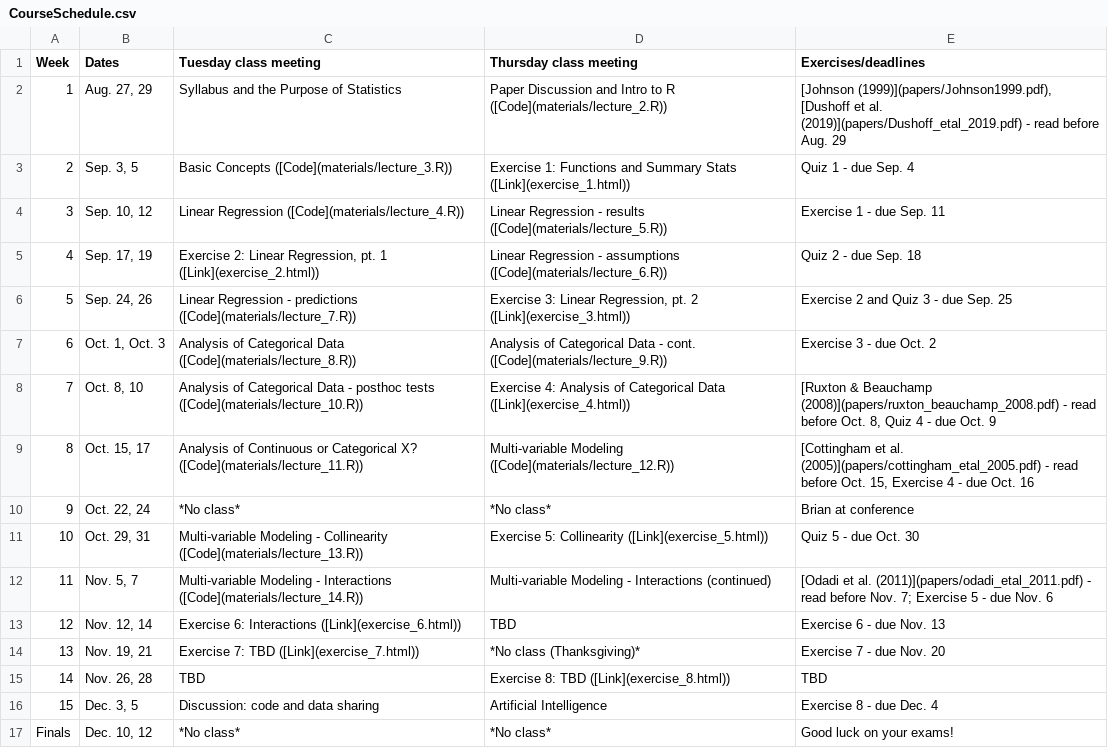
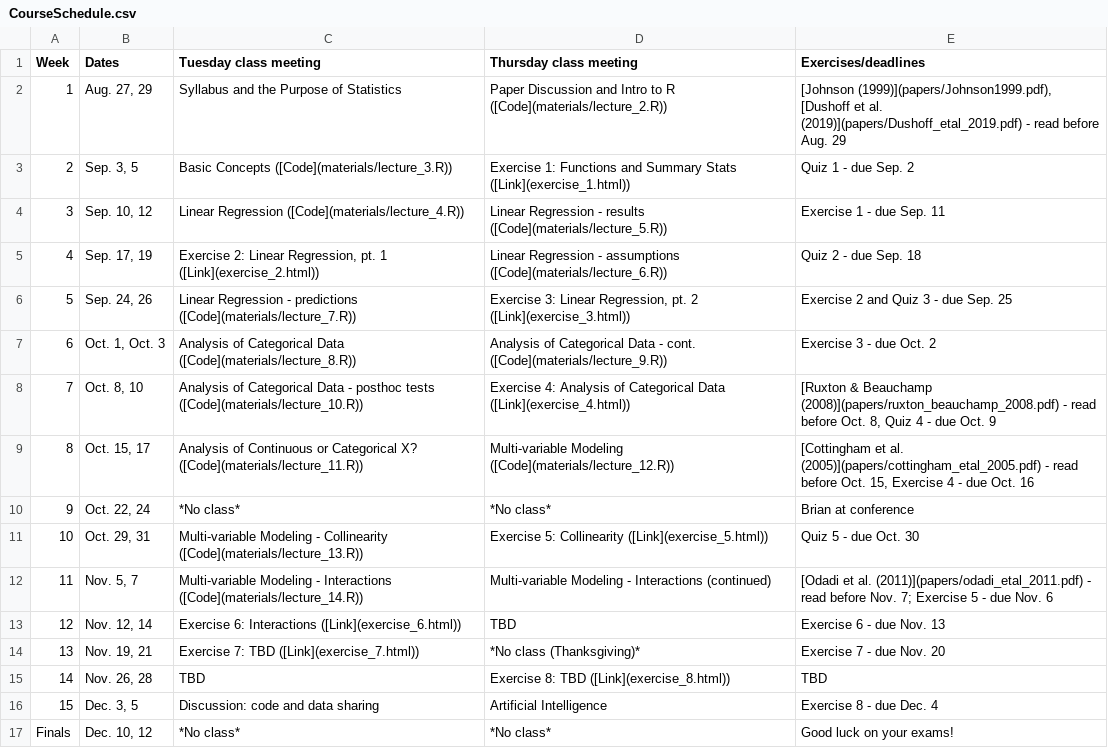
Before and after one commit to brianfolt/NRES_710, a CSV file: CourseSchedule.csv, drawn as a sheet.

Commit message:
updating schedule

```diff
--- a/CourseSchedule.csv
+++ b/CourseSchedule.csv
@@ -2,3 +2,3 @@ Week,Dates,Tuesday class meeting,Thursday class meeting,Exercises/deadlines
 1,"Aug. 27, 29",Syllabus and the Purpose of Statistics,Paper Discussion and Intro to R ([Code](materials/lecture_2.R)),"[Johnson (1999)](papers/Johnson1999.pdf), [Dushoff et al. (2019)](papers/Dushoff_etal_2019.pdf) - read before Aug. 29"
-2,"Sep. 3, 5",Basic Concepts ([Code](materials/lecture_3.R)),Exercise 1: Functions and Summary Stats ([Link](exercise_1.html)),Quiz 1 - due Sep. 4
+2,"Sep. 3, 5",Basic Concepts ([Code](materials/lecture_3.R)),Exercise 1: Functions and Summary Stats ([Link](exercise_1.html)),Quiz 1 - due Sep. 2
 3,"Sep. 10, 12",Linear Regression ([Code](materials/lecture_4.R)),Linear Regression - results ([Code](materials/lecture_5.R)),Exercise 1 - due Sep. 11
```
Also changed, not shown: 1 other file.
